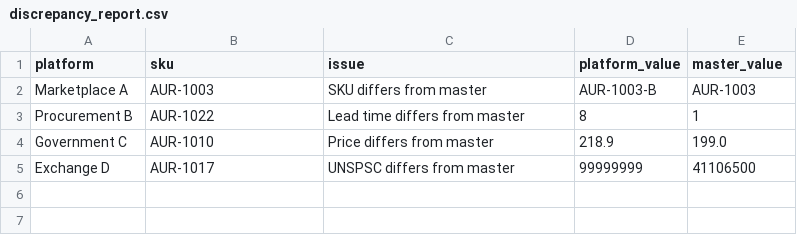
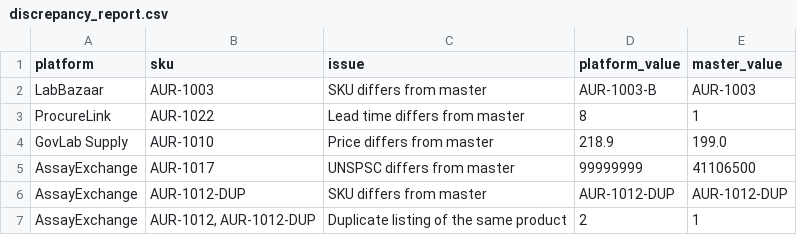
Before and after one commit to rbanola1/RevOps-Portfolio, a CSV file: 04-channel-sales/data/discrepancy_report.csv, drawn as a sheet.

Commit message:
Add projects 06 (service hub and support agents) and 08 (budget, forecast, P&L); fictional platforms and duplicate checks in 04; remove status labels

```diff
--- a/04-channel-sales/data/discrepancy_report.csv
+++ b/04-channel-sales/data/discrepancy_report.csv
@@ -1,5 +1,7 @@
 platform,sku,issue,platform_value,master_value
-Marketplace A,AUR-1003,SKU differs from master,AUR-1003-B,AUR-1003
-Procurement B,AUR-1022,Lead time differs from master,8,1
-Government C,AUR-1010,Price differs from master,218.9,199.0
-Exchange D,AUR-1017,UNSPSC differs from master,99999999,41106500
+LabBazaar,AUR-1003,SKU differs from master,AUR-1003-B,AUR-1003
+ProcureLink,AUR-1022,Lead time differs from master,8,1
+GovLab Supply,AUR-1010,Price differs from master,218.9,199.0
+AssayExchange,AUR-1017,UNSPSC differs from master,99999999,41106500
+AssayExchange,AUR-1012-DUP,SKU differs from master,AUR-1012-DUP,AUR-1012-DUP
+AssayExchange,"AUR-1012, AUR-1012-DUP",Duplicate listing of the same product,2,1
```
Also changed, not shown: 49 other files.
